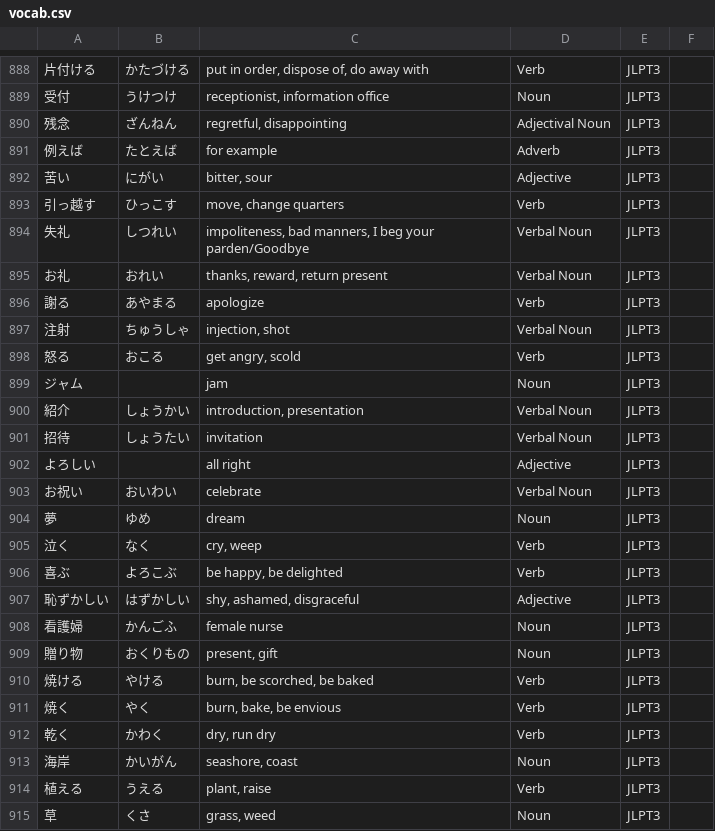
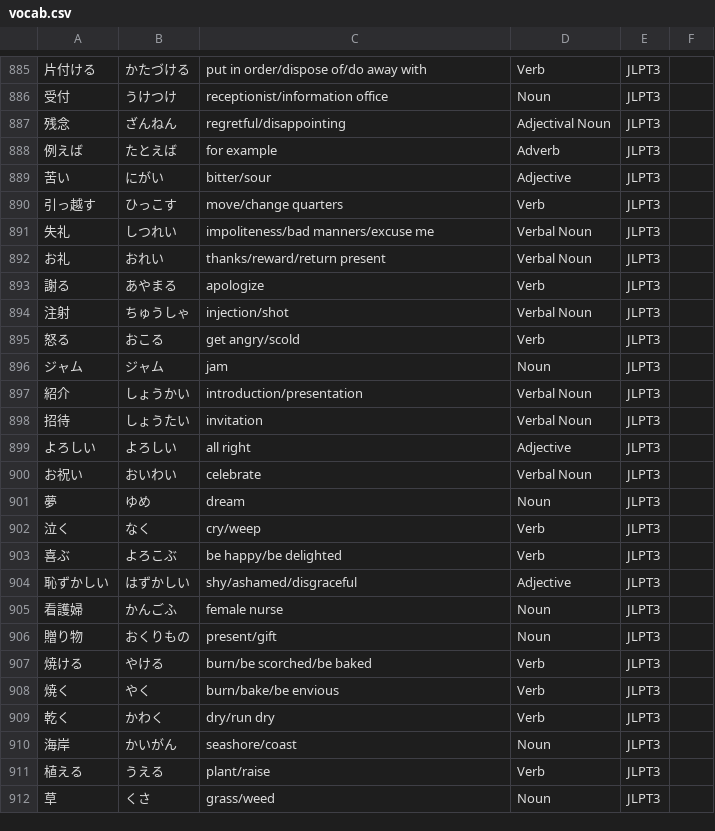
Before and after one commit to stevnw/JLPT-Vocab, a CSV file: vocab.csv, drawn as a sheet; only a part is shown, gaps mark what is left out; the diff covers the shown part only.

```diff
--- a/vocab.csv
+++ b/vocab.csv
@@ -888,28 +885,28 @@
-片付ける,かたづける,"put in order, dispose of, do away with",Verb,JLPT3
-受付,うけつけ,"receptionist, information office",Noun,JLPT3
-残念,ざんねん,"regretful, disappointing",Adjectival Noun,JLPT3
+片付ける,かたづける,put in order/dispose of/do away with,Verb,JLPT3
+受付,うけつけ,receptionist/information office,Noun,JLPT3
+残念,ざんねん,regretful/disappointing,Adjectival Noun,JLPT3
 例えば,たとえば,for example,Adverb,JLPT3
-苦い,にがい,"bitter, sour",Adjective,JLPT3
-引っ越す,ひっこす,"move, change quarters",Verb,JLPT3
-失礼,しつれい,"impoliteness, bad manners, I beg your parden/Goodbye",Verbal Noun,JLPT3
-お礼,おれい,"thanks, reward, return present",Verbal Noun,JLPT3
+苦い,にがい,bitter/sour,Adjective,JLPT3
+引っ越す,ひっこす,move/change quarters,Verb,JLPT3
+失礼,しつれい,impoliteness/bad manners/excuse me,Verbal Noun,JLPT3
+お礼,おれい,thanks/reward/return present,Verbal Noun,JLPT3
 謝る,あやまる,apologize,Verb,JLPT3
-注射,ちゅうしゃ,"injection, shot",Verbal Noun,JLPT3
-怒る,おこる,"get angry, scold",Verb,JLPT3
-ジャム,,jam,Noun,JLPT3
-紹介,しょうかい,"introduction, presentation",Verbal Noun,JLPT3
+注射,ちゅうしゃ,injection/shot,Verbal Noun,JLPT3
+怒る,おこる,get angry/scold,Verb,JLPT3
+ジャム,ジャム,jam,Noun,JLPT3
+紹介,しょうかい,introduction/presentation,Verbal Noun,JLPT3
 招待,しょうたい,invitation,Verbal Noun,JLPT3
-よろしい,,all right,Adjective,JLPT3
+よろしい,よろしい,all right,Adjective,JLPT3
 お祝い,おいわい,celebrate,Verbal Noun,JLPT3
 夢,ゆめ,dream,Noun,JLPT3
-泣く,なく,"cry, weep",Verb,JLPT3
-喜ぶ,よろこぶ,"be happy, be delighted",Verb,JLPT3
-恥ずかしい,はずかしい,"shy, ashamed, disgraceful",Adjective,JLPT3
+泣く,なく,cry/weep,Verb,JLPT3
+喜ぶ,よろこぶ,be happy/be delighted,Verb,JLPT3
+恥ずかしい,はずかしい,shy/ashamed/disgraceful,Adjective,JLPT3
 看護婦,かんごふ,female nurse,Noun,JLPT3
-贈り物,おくりもの,"present, gift",Noun,JLPT3
-焼ける,やける,"burn, be scorched, be baked",Verb,JLPT3
-焼く,やく,"burn, bake, be envious",Verb,JLPT3
-乾く,かわく,"dry, run dry",Verb,JLPT3
-海岸,かいがん,"seashore, coast",Noun,JLPT3
-植える,うえる,"plant, raise",Verb,JLPT3
-草,くさ,"grass, weed",Noun,JLPT3
+贈り物,おくりもの,present/gift,Noun,JLPT3
+焼ける,やける,burn/be scorched/be baked,Verb,JLPT3
+焼く,やく,burn/bake/be envious,Verb,JLPT3
+乾く,かわく,dry/run dry,Verb,JLPT3
+海岸,かいがん,seashore/coast,Noun,JLPT3
+植える,うえる,plant/raise,Verb,JLPT3
+草,くさ,grass/weed,Noun,JLPT3
```
Also changed, not shown: 2 added rows, 2 removed rows, 1 moved row and 158 edited cells elsewhere in this file.
